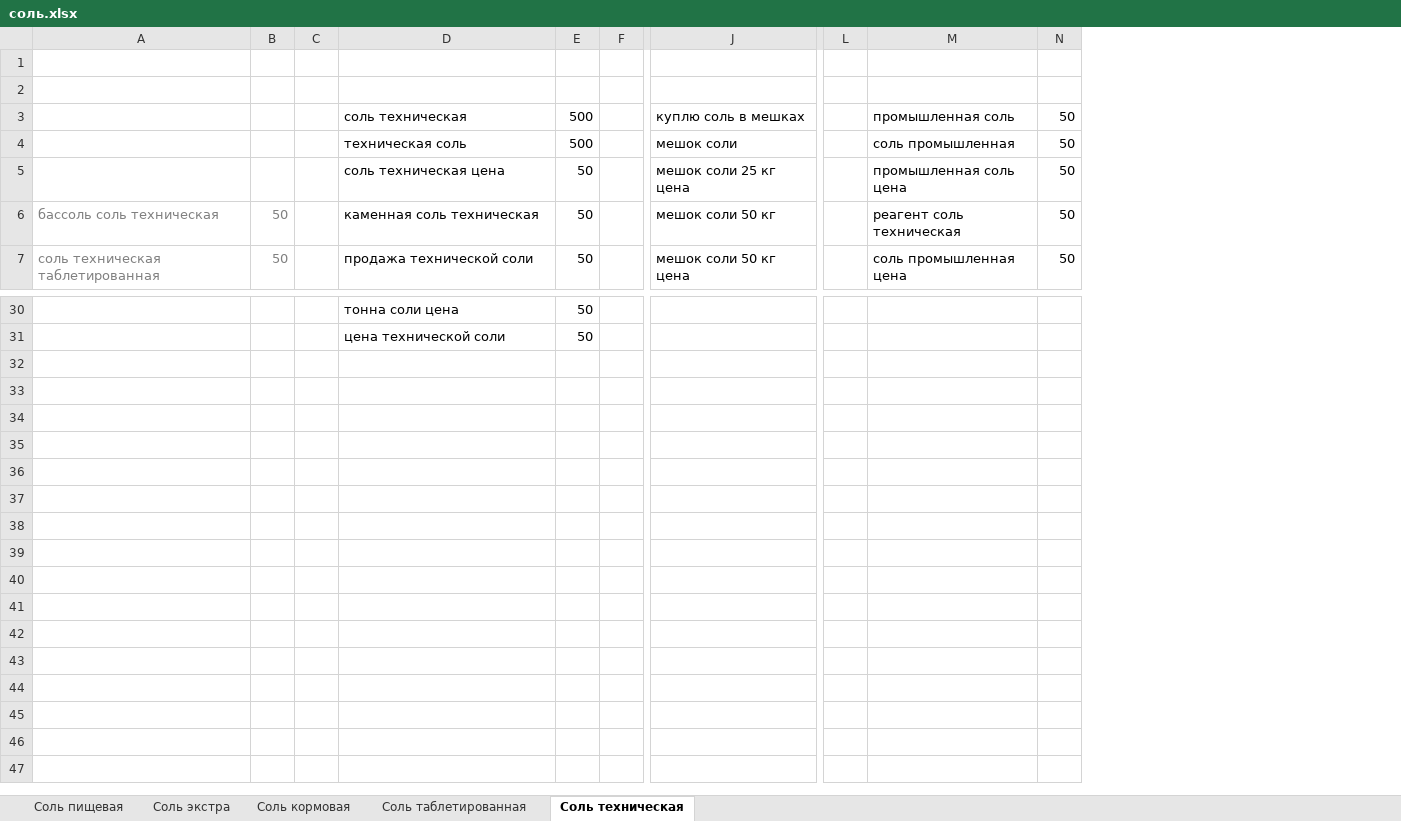
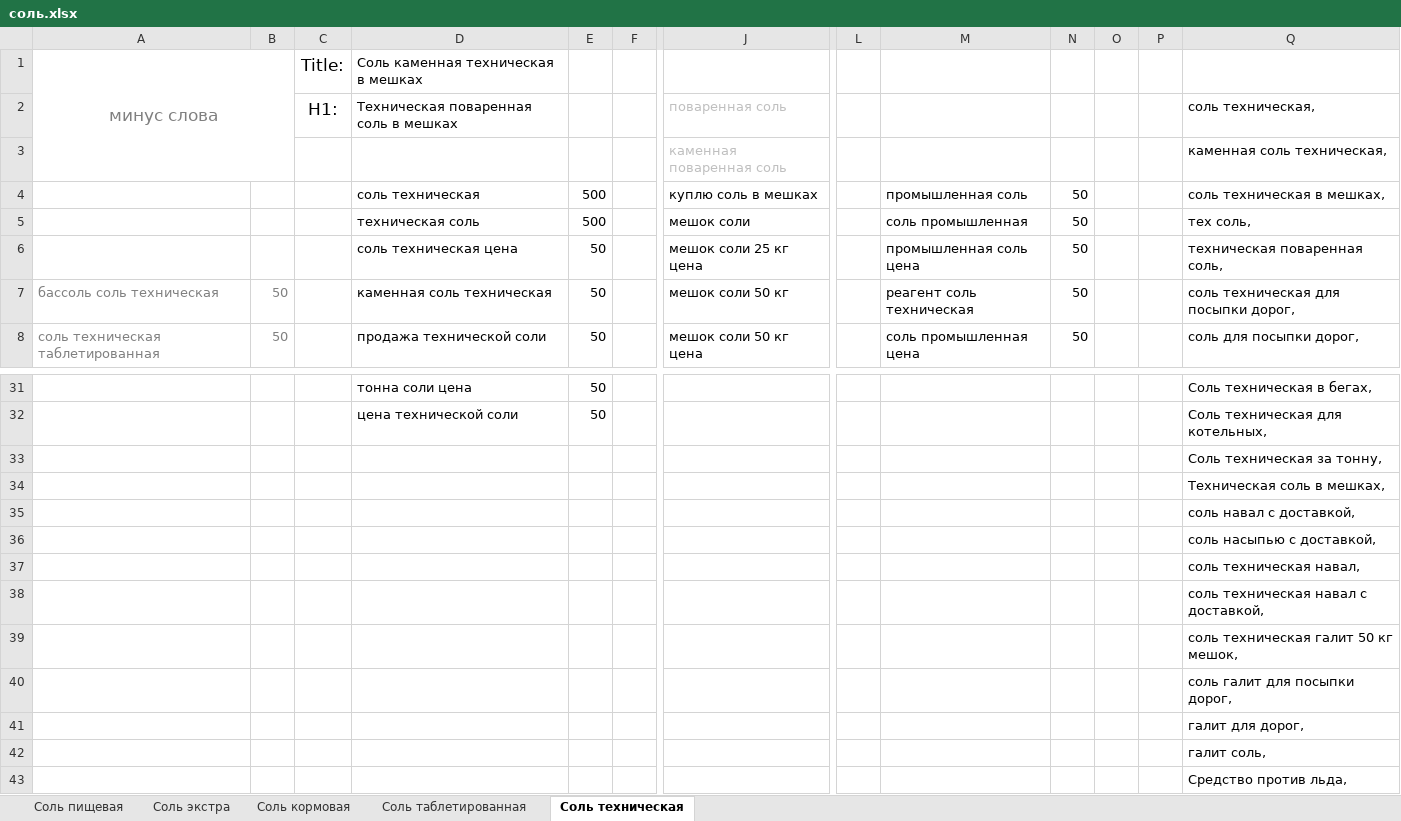
Before and after one commit to Romron/conspectus, an Excel workbook: Фриланс/Projects/atena.com.ua/соль.xlsx, sheet Соль техническая, drawn as a sheet; only a part is shown, gaps mark what is left out; values as stored, in another font and other column widths than the file's, no borders; removed rows and columns are numbered as before the commit, all else as after; rows hold the shown columns only; the diff names each change by its address in the sheet, - before the commit and + after, or states it on an @@ line.

```diff
--- a/Фриланс/Projects/atena.com.ua/соль.xlsx (sheet Соль техническая)
+++ b/Фриланс/Projects/atena.com.ua/соль.xlsx (sheet Соль техническая)
-column C, empty
+column C, rows 1-2: Title: | H1:
+column O, empty
+column P, empty
+column Q, row 2: соль техническая,; rows 4-8: соль техническая в мешках, | тех соль, | техническая поваренная соль, | соль техническая для посыпки дорог, | соль для посыпки дорог,; rows 31-32: Соль техническая в бегах, | Соль техническая для котельных,
-row 1: (empty)
+row 1: минус слова |  | Title: | Соль каменная техническая в мешках
+A1:B3 merged
-row 2: (empty)
+row 2:  |  | H1: | Техническая поваренная соль в мешках |  |  | поваренная соль |  |  |  |  |  | соль техническая,
+row 3:  |  |  |  |  |  | каменная поваренная соль |  |  |  |  |  | каменная соль техническая,
+row 33:  |  |  |  |  |  |  |  |  |  |  |  | Соль техническая за тонну,
+row 34:  |  |  |  |  |  |  |  |  |  |  |  | Техническая соль в мешках,
+row 35:  |  |  |  |  |  |  |  |  |  |  |  | соль навал с доставкой,
+row 36:  |  |  |  |  |  |  |  |  |  |  |  | соль насыпью с доставкой,
+row 37:  |  |  |  |  |  |  |  |  |  |  |  | соль техническая навал,
+row 38:  |  |  |  |  |  |  |  |  |  |  |  | соль техническая навал с доставкой,
+row 39:  |  |  |  |  |  |  |  |  |  |  |  | соль техническая галит 50 кг мешок,
+row 40:  |  |  |  |  |  |  |  |  |  |  |  | соль галит для посыпки дорог,
+row 41:  |  |  |  |  |  |  |  |  |  |  |  | галит для дорог,
+row 42:  |  |  |  |  |  |  |  |  |  |  |  | галит соль,
+row 43:  |  |  |  |  |  |  |  |  |  |  |  | Средство против льда,
```
Also changed, not shown: Фриланс/Projects/atena.com.ua/сода.xlsx, 1 other file.
